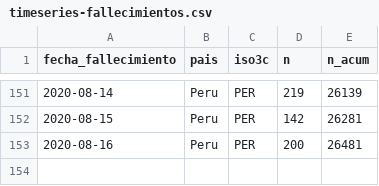
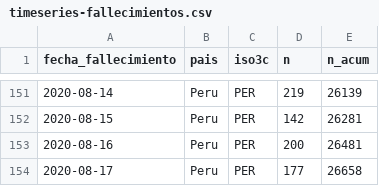
Before and after one commit to jmcastagnetto/covid-19-peru-limpiar-datos-minsa, a CSV file: datos/timeseries-fallecimientos.csv, drawn as a sheet; only a part is shown, gaps mark what is left out; the diff names each change by its address in the sheet, - before the commit and + after, or states it on an @@ line.

```diff
--- a/datos/timeseries-fallecimientos.csv
+++ b/datos/timeseries-fallecimientos.csv
+row 154: 2020-08-17 | Peru | PER | 177 | 26658
```
Also changed, not shown: datos/timeseries-casos-departamento.csv, datos/timeseries-casos.csv, 14 other files.
